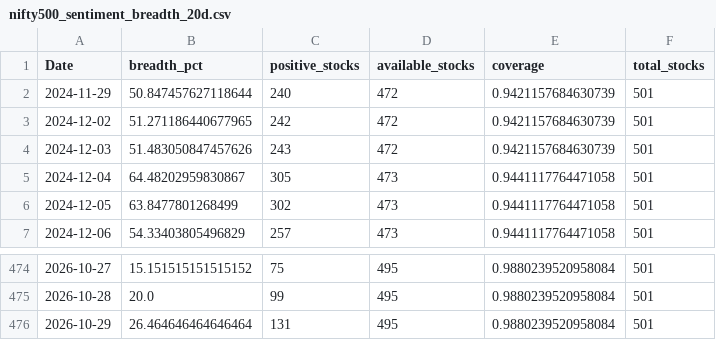
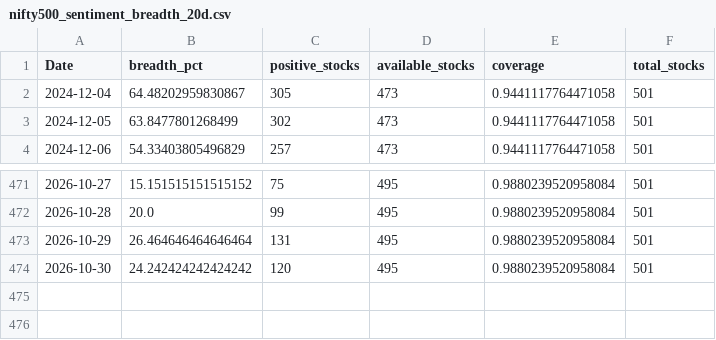
Before and after one commit to CS26-ST/short_term_sentiment_indicator, a CSV file: output/nifty500_sentiment_breadth_20d.csv, drawn as a sheet; only a part is shown, gaps mark what is left out; removed rows and columns are numbered as before the commit, all else as after; the diff names each change by its address in the sheet, - before the commit and + after, or states it on an @@ line.

```diff
--- a/output/nifty500_sentiment_breadth_20d.csv
+++ b/output/nifty500_sentiment_breadth_20d.csv
-row 2: 2024-11-29 | 50.847457627118644 | 240 | 472 | 0.9421157684630739 | 501
-row 3: 2024-12-02 | 51.271186440677965 | 242 | 472 | 0.9421157684630739 | 501
-row 4: 2024-12-03 | 51.483050847457626 | 243 | 472 | 0.9421157684630739 | 501
+row 474: 2026-10-30 | 24.242424242424242 | 120 | 495 | 0.9880239520958084 | 501
```
Also changed, not shown: 2 other files.
